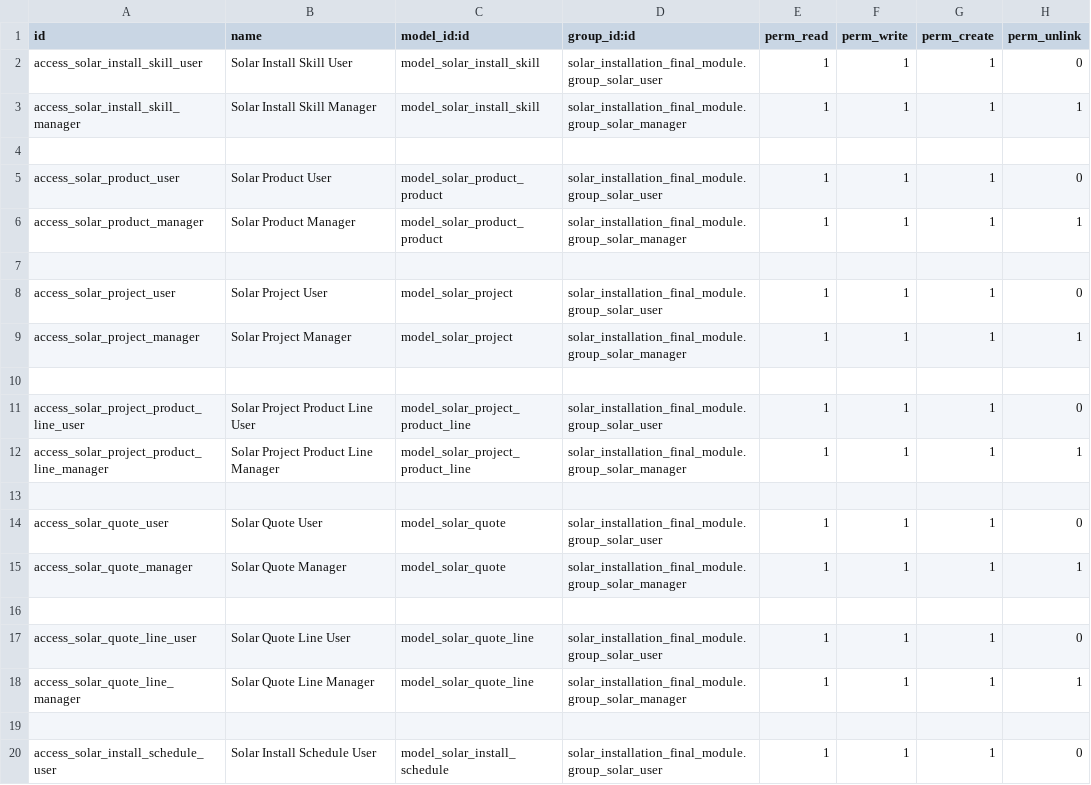
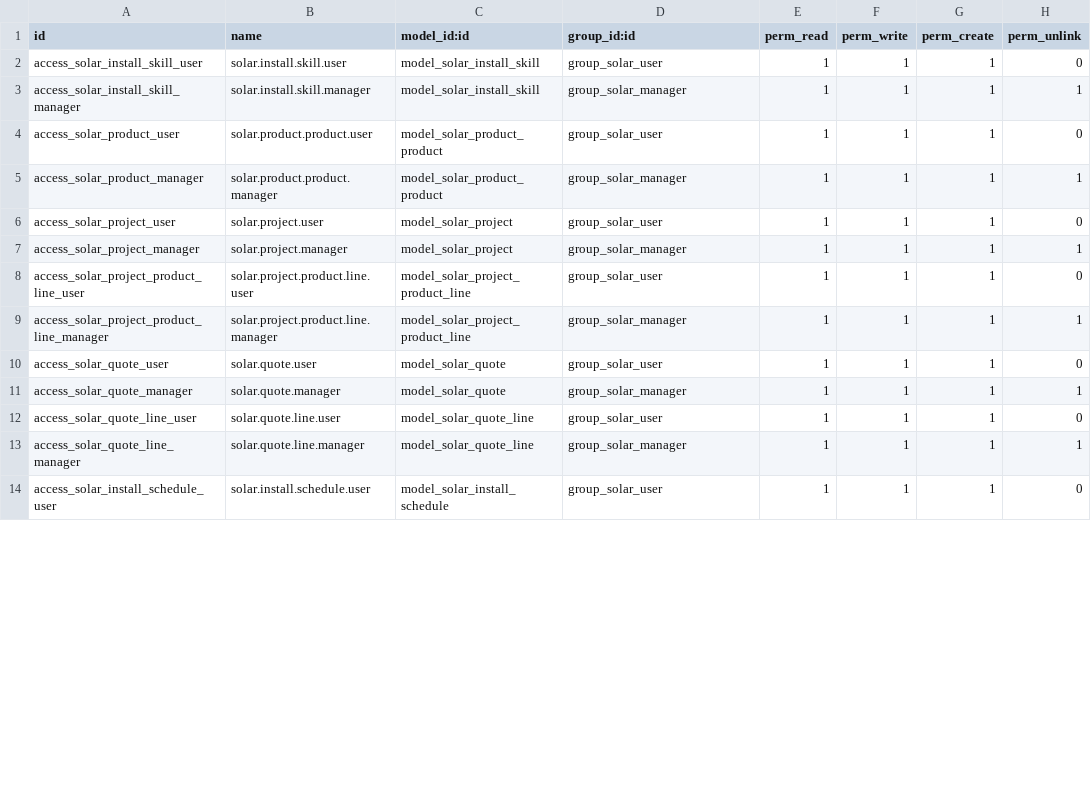
Before and after one commit to Shauryainfotech-glitch/Shaurya-Infotech, a CSV file: custom/addons/solar_installation_final_module/security/ir.model.access.csv, drawn as a sheet; only a part is shown; the diff covers the shown part only.

```diff
--- a/custom/addons/solar_installation_final_module/security/ir.model.access.csv
+++ b/custom/addons/solar_installation_final_module/security/ir.model.access.csv
@@ -1,20 +1,14 @@
 id,name,model_id:id,group_id:id,perm_read,perm_write,perm_create,perm_unlink
-access_solar_install_skill_user,Solar Install Skill User,model_solar_install_skill,solar_installation_final_module.group_solar_user,1,1,1,0
-access_solar_install_skill_manager,Solar Install Skill Manager,model_solar_install_skill,solar_installation_final_module.group_solar_manager,1,1,1,1
-
-access_solar_product_user,Solar Product User,model_solar_product_product,solar_installation_final_module.group_solar_user,1,1,1,0
-access_solar_product_manager,Solar Product Manager,model_solar_product_product,solar_installation_final_module.group_solar_manager,1,1,1,1
-
-access_solar_project_user,Solar Project User,model_solar_project,solar_installation_final_module.group_solar_user,1,1,1,0
-access_solar_project_manager,Solar Project Manager,model_solar_project,solar_installation_final_module.group_solar_manager,1,1,1,1
-
-access_solar_project_product_line_user,Solar Project Product Line User,model_solar_project_product_line,solar_installation_final_module.group_solar_user,1,1,1,0
-access_solar_project_product_line_manager,Solar Project Product Line Manager,model_solar_project_product_line,solar_installation_final_module.group_solar_manager,1,1,1,1
-
-access_solar_quote_user,Solar Quote User,model_solar_quote,solar_installation_final_module.group_solar_user,1,1,1,0
-access_solar_quote_manager,Solar Quote Manager,model_solar_quote,solar_installation_final_module.group_solar_manager,1,1,1,1
-
-access_solar_quote_line_user,Solar Quote Line User,model_solar_quote_line,solar_installation_final_module.group_solar_user,1,1,1,0
-access_solar_quote_line_manager,Solar Quote Line Manager,model_solar_quote_line,solar_installation_final_module.group_solar_manager,1,1,1,1
-
-access_solar_install_schedule_user,Solar Install Schedule User,model_solar_install_schedule,solar_installation_final_module.group_solar_user,1,1,1,0
+access_solar_install_skill_user,solar.install.skill.user,model_solar_install_skill,group_solar_user,1,1,1,0
+access_solar_install_skill_manager,solar.install.skill.manager,model_solar_install_skill,group_solar_manager,1,1,1,1
+access_solar_product_user,solar.product.product.user,model_solar_product_product,group_solar_user,1,1,1,0
+access_solar_product_manager,solar.product.product.manager,model_solar_product_product,group_solar_manager,1,1,1,1
+access_solar_project_user,solar.project.user,model_solar_project,group_solar_user,1,1,1,0
+access_solar_project_manager,solar.project.manager,model_solar_project,group_solar_manager,1,1,1,1
+access_solar_project_product_line_user,solar.project.product.line.user,model_solar_project_product_line,group_solar_user,1,1,1,0
+access_solar_project_product_line_manager,solar.project.product.line.manager,model_solar_project_product_line,group_solar_manager,1,1,1,1
+access_solar_quote_user,solar.quote.user,model_solar_quote,group_solar_user,1,1,1,0
+access_solar_quote_manager,solar.quote.manager,model_solar_quote,group_solar_manager,1,1,1,1
+access_solar_quote_line_user,solar.quote.line.user,model_solar_quote_line,group_solar_user,1,1,1,0
+access_solar_quote_line_manager,solar.quote.line.manager,model_solar_quote_line,group_solar_manager,1,1,1,1
+access_solar_install_schedule_user,solar.install.schedule.user,model_solar_install_schedule,group_solar_user,1,1,1,0
```
Also changed, not shown: 2 removed rows and 10 edited cells elsewhere in this file, 24 other files.
